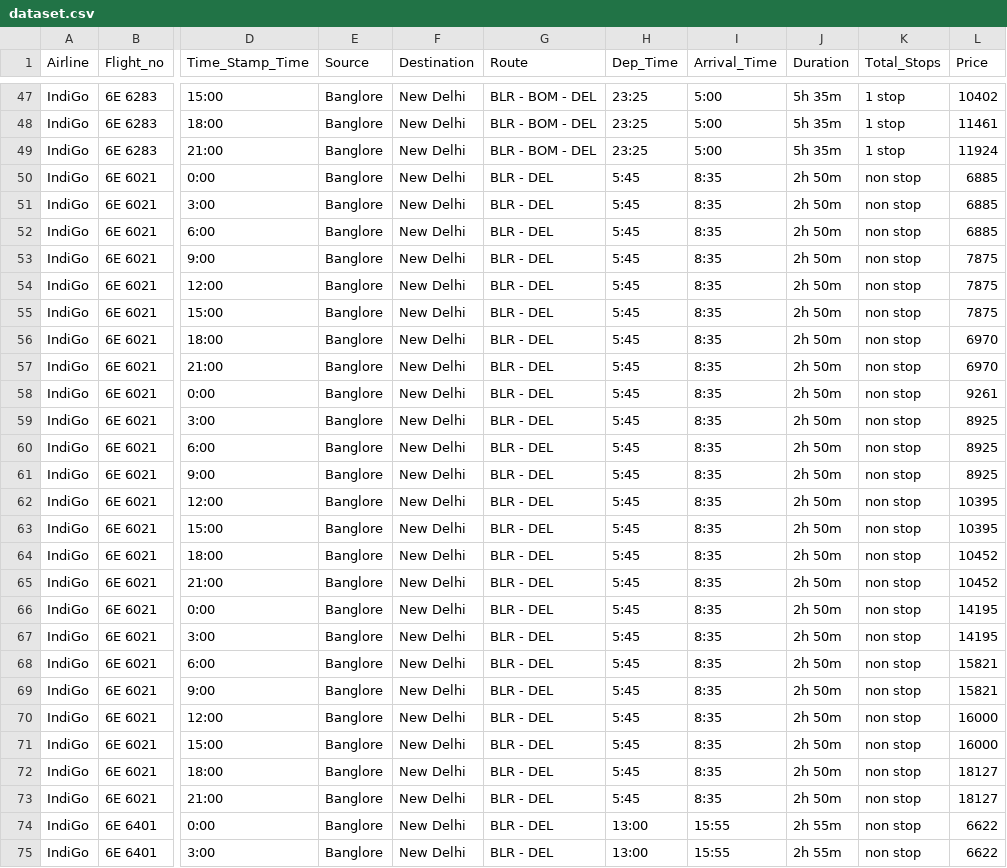
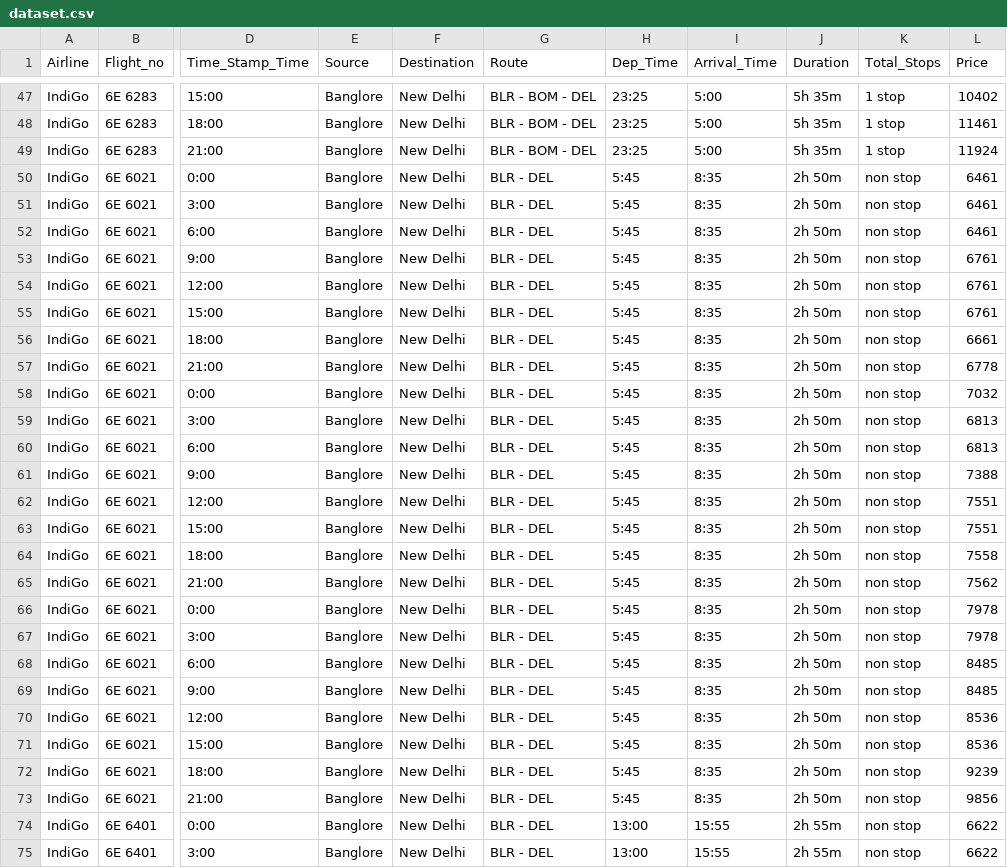
Before and after one commit to EshanRS/FlightDynamicPricing, a CSV file: dataset.csv, drawn as a sheet; only a part is shown, gaps mark what is left out; the diff names each change by its address in the sheet, - before the commit and + after, or states it on an @@ line.

```diff
--- a/dataset.csv
+++ b/dataset.csv
-L50:L52 (Price): 6885
+L50:L52 (Price): 6461
-L53:L55 (Price): 7875
+L53:L55 (Price): 6761
-L56 (Price): 6970
+L56 (Price): 6661
-L57 (Price): 6970
+L57 (Price): 6778
-L58 (Price): 9261
+L58 (Price): 7032
-L59:L60 (Price): 8925
+L59:L60 (Price): 6813
-L61 (Price): 8925
+L61 (Price): 7388
-L62:L63 (Price): 10395
+L62:L63 (Price): 7551
-L64 (Price): 10452
+L64 (Price): 7558
-L65 (Price): 10452
+L65 (Price): 7562
-L66:L67 (Price): 14195
+L66:L67 (Price): 7978
-L68:L69 (Price): 15821
+L68:L69 (Price): 8485
-L70:L71 (Price): 16000
+L70:L71 (Price): 8536
-L72 (Price): 18127
+L72 (Price): 9239
-L73 (Price): 18127
+L73 (Price): 9856
```
Also changed, not shown: 3 other files.
